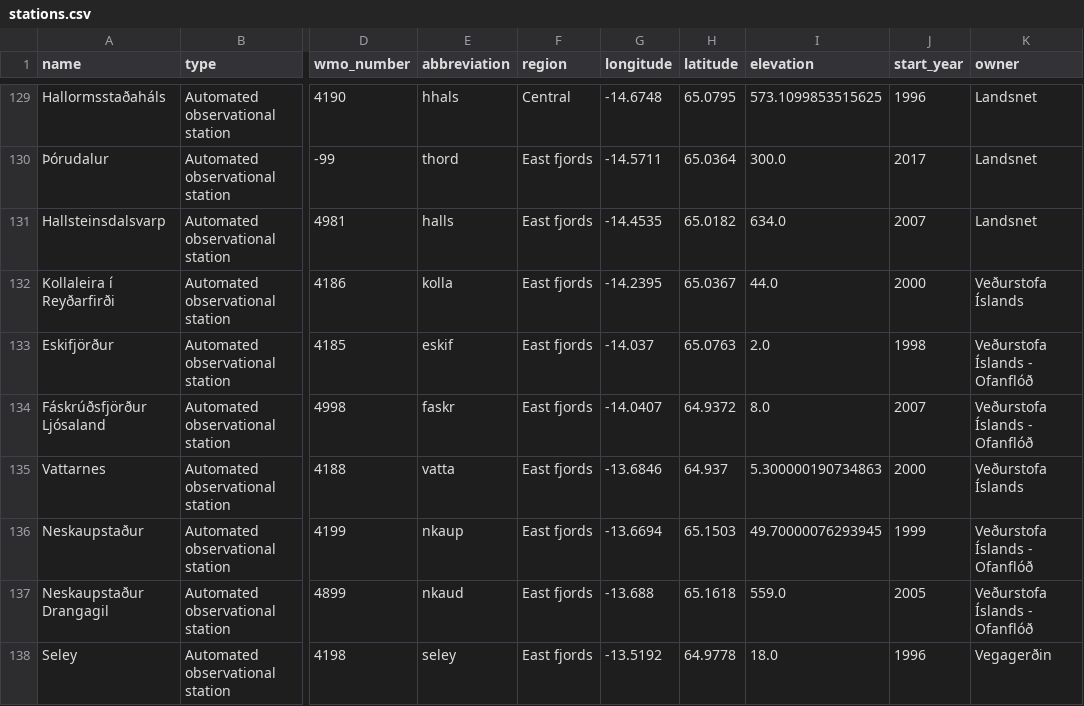
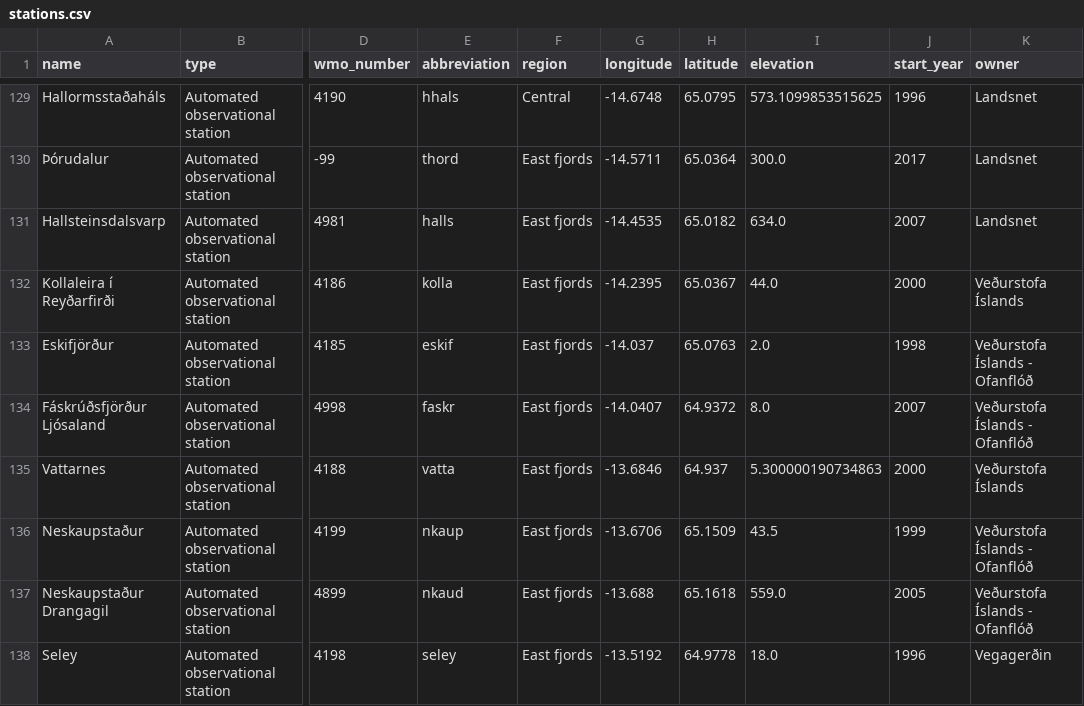
Before and after one commit to flother/weather_stations_iceland, a CSV file: stations.csv, drawn as a sheet; only a part is shown, gaps mark what is left out; the diff names each change by its address in the sheet, - before the commit and + after, or states it on an @@ line.

Commit message:
Update weather stations data
1 station changed

  station_number: 5990
    longitude: "-13.6694" => "-13.6706"
    latitude: "65.1503" => "65.1509"
    elevation: "49.70000076293945" => "43.5"

```diff
--- a/stations.csv
+++ b/stations.csv
-G136 (longitude): -13.6694
+G136 (longitude): -13.6706
-H136 (latitude): 65.1503
+H136 (latitude): 65.1509
-I136 (elevation): 49.70000076293945
+I136 (elevation): 43.5
```
Also changed, not shown: 1 other file.
